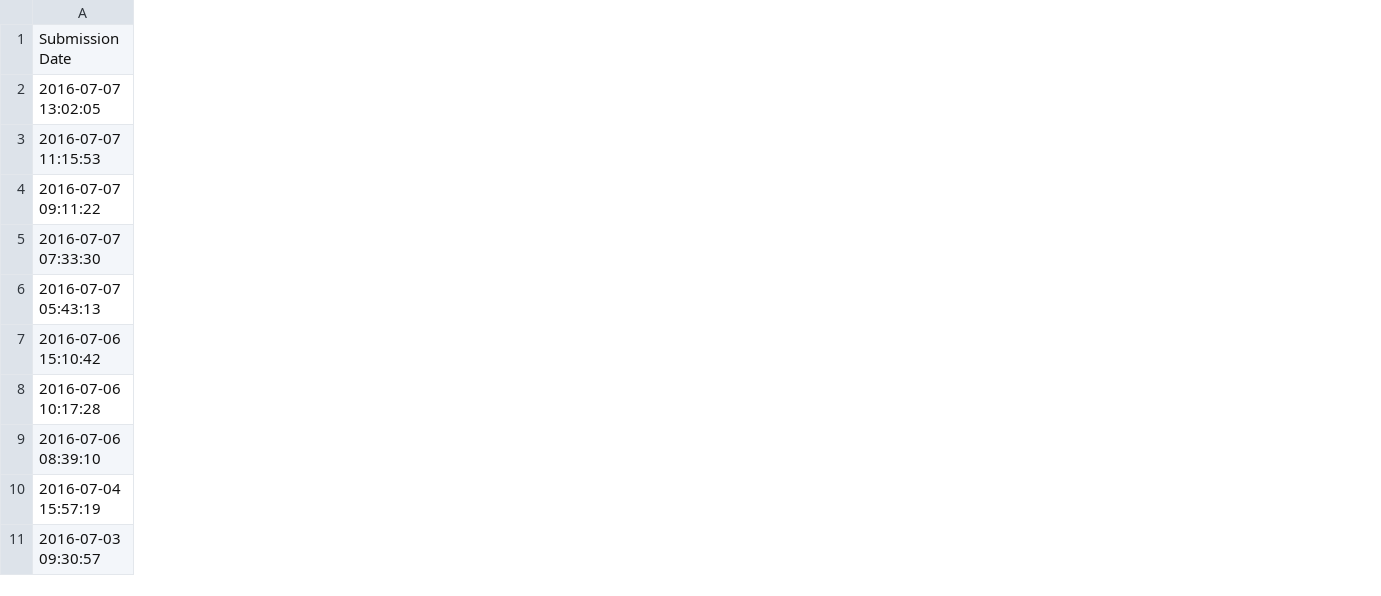
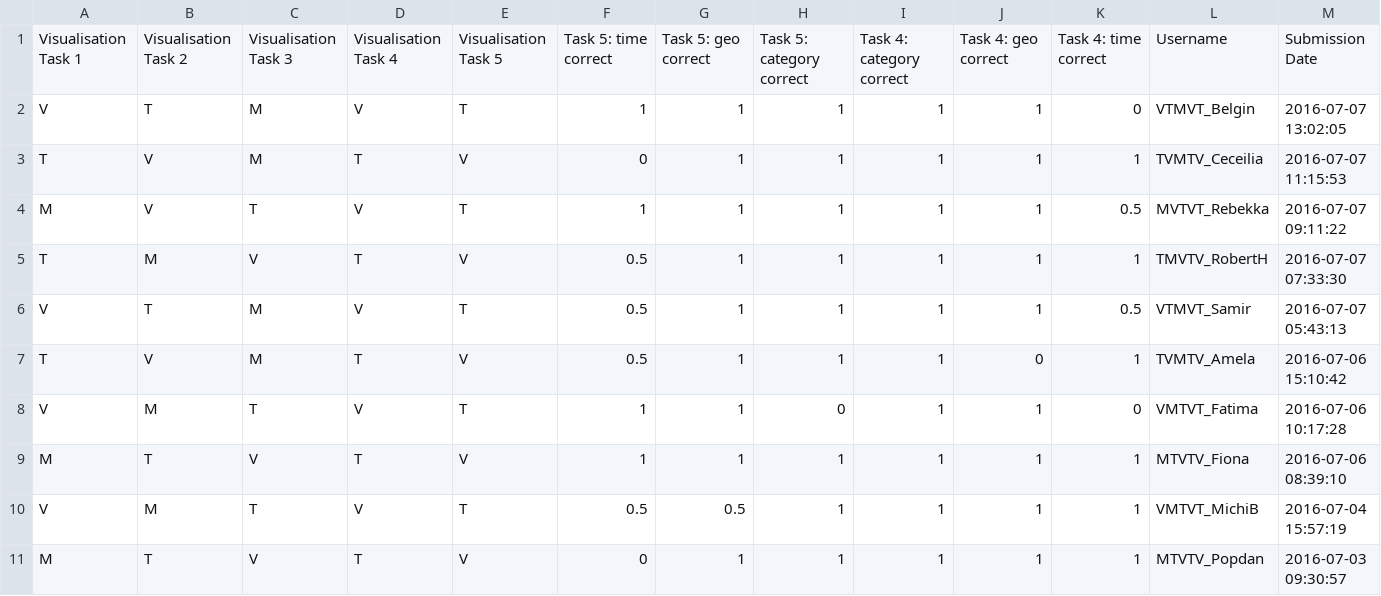
Before and after one commit to EEXCESS/visualization-widgets, a CSV file: examples/eval/EEXCESS-Recommendation-Dashboard-Eval-Day-1.csv, drawn as a sheet; only a part is shown; the diff covers the shown part only; the diff names each change by its address in the sheet, - before the commit and + after, or states it on an @@ line.

Commit message:
further analysis, cleaning up data

```diff
--- a/examples/eval/EEXCESS-Recommendation-Dashboard-Eval-Day-1.csv
+++ b/examples/eval/EEXCESS-Recommendation-Dashboard-Eval-Day-1.csv
+column A, rows 1-11: Visualisation Task 1 | V | T | M | T | V | T | V | M | V | M
+column B, rows 1-11: Visualisation Task 2 | T | V | V | M | T | V | M | T | M | T
+column C, rows 1-11: Visualisation Task 3 | M | M | T | V | M | M | T | V | T | V
+column D, rows 1-11: Visualisation Task 4 | V | T | V | T | V | T | V | T | V | T
+column E, rows 1-11: Visualisation Task 5 | T | V | T | V | T | V | T | V | T | V
+column F, rows 1-11: Task 5: time correct | 1 | 0 | 1 | 0.5 | 0.5 | 0.5 | 1 | 1 | 0.5 | 0
+column G, rows 1-11: Task 5: geo correct | 1 | 1 | 1 | 1 | 1 | 1 | 1 | 1 | 0.5 | 1
+column H, rows 1-11: Task 5: category correct | 1 | 1 | 1 | 1 | 1 | 1 | 0 | 1 | 1 | 1
+column I, rows 1-11: Task 4: category correct | 1 | 1 | 1 | 1 | 1 | 1 | 1 | 1 | 1 | 1
+column J, rows 1-11: Task 4: geo correct | 1 | 1 | 1 | 1 | 1 | 0 | 1 | 1 | 1 | 1
+column K, rows 1-11: Task 4: time correct | 0 | 1 | 0.5 | 1 | 0.5 | 1 | 0 | 1 | 1 | 1
+column L, rows 1-11: Username | VTMVT_Belgin | TVMTV_Ceceilia | MVTVT_Rebekka | TMVTV_RobertH | VTMVT_Samir | TVMTV_Amela | VMTVT_Fatima | MTVTV_Fiona | VMTVT_MichiB | MTVTV_Popdan
```
Also changed, not shown: 12 edited cells elsewhere in this file, 4 other files.
